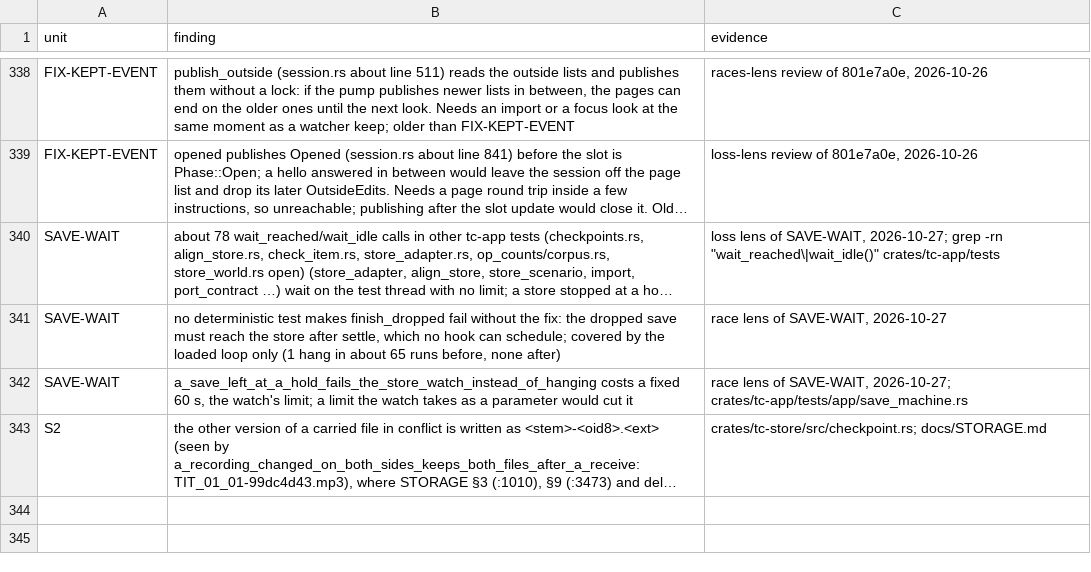
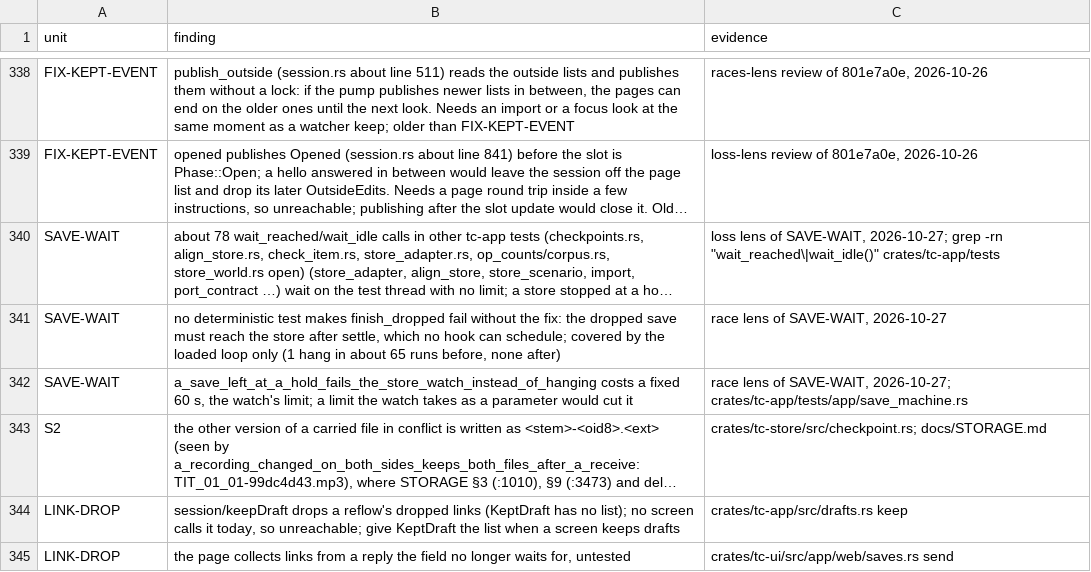
Before and after one commit to birchamp/tc-rst, a TSV file: .audit/minors.tsv, drawn as a sheet; only a part is shown, gaps mark what is left out; long unchanged cells end in …; the diff names each change by its address in the sheet, - before the commit and + after, or states it on an @@ line.

```diff
--- a/.audit/minors.tsv
+++ b/.audit/minors.tsv
+row 344: LINK-DROP | session/keepDraft drops a reflow's dropped links (KeptDraft has no list); no screen calls it today, so unreachable; give KeptDraft the list when a screen keeps drafts | crates/tc-app/src/drafts.rs keep
+row 345: LINK-DROP | the page collects links from a reply the field no longer waits for, untested | crates/tc-ui/src/app/web/saves.rs send
```
Also changed, not shown: 20 other files.
